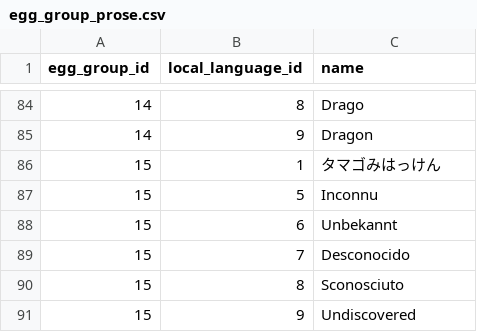
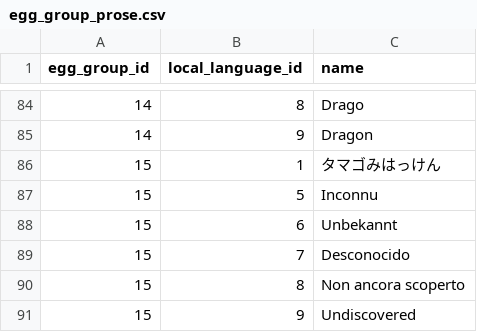
Before and after one commit to Pyr0x1/cledex, a CSV file: database/egg_group_prose.csv, drawn as a sheet; only a part is shown, gaps mark what is left out; the diff covers the shown part only.

Commit message:
Fixed egg group names according to Pokedex 3D Pro

```diff
--- a/database/egg_group_prose.csv
+++ b/database/egg_group_prose.csv
@@ -89,3 +89,3 @@ egg_group_id,local_language_id,name
 15,7,Desconocido
-15,8,Sconosciuto
+15,8,Non ancora scoperto
 15,9,Undiscovered
```
Also changed, not shown: 18 edited cells elsewhere in this file, 1 other file.
